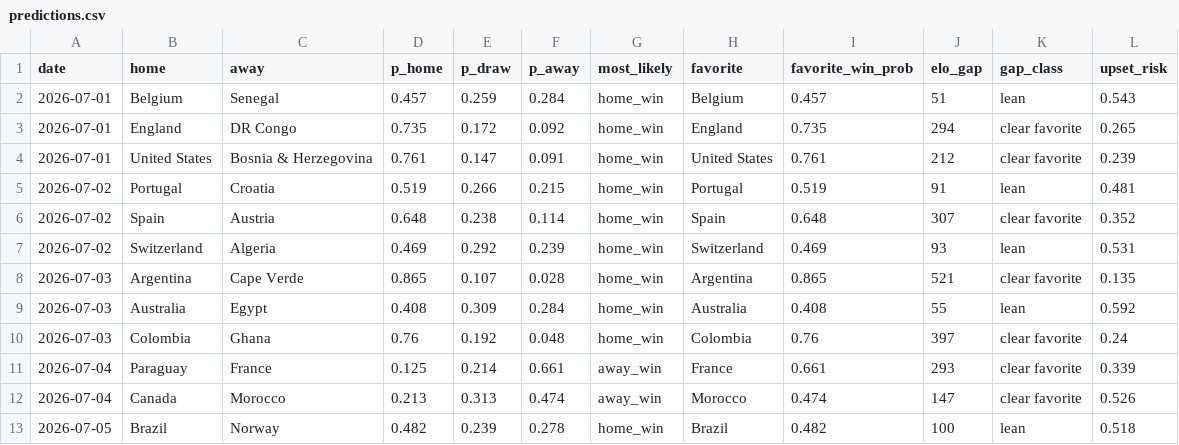
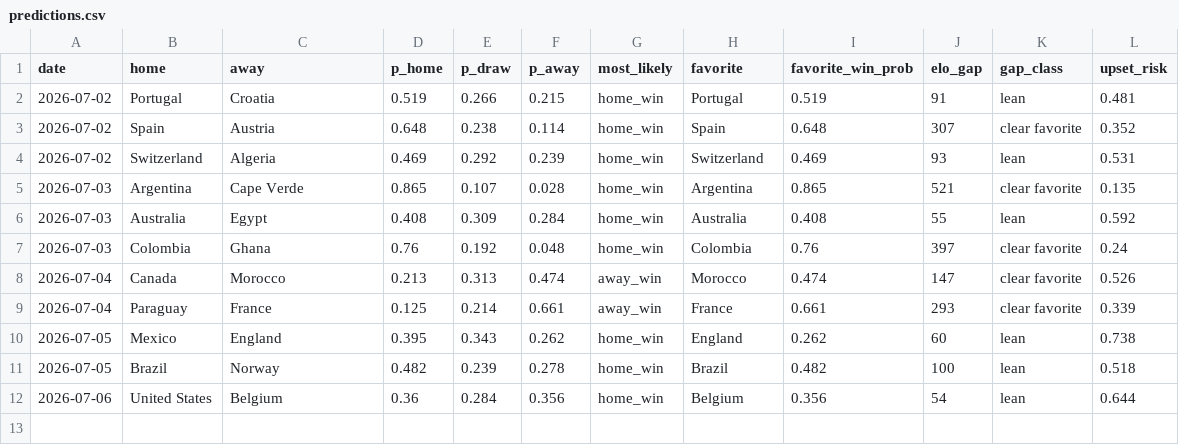
Before and after one commit to nmashiat/wc2026-command-center, a CSV file: outputs/predictions.csv, drawn as a sheet.

```diff
--- a/outputs/predictions.csv
+++ b/outputs/predictions.csv
@@ -1,5 +1,2 @@
 date,home,away,p_home,p_draw,p_away,most_likely,favorite,favorite_win_prob,elo_gap,gap_class,upset_risk
-2026-07-01,Belgium,Senegal,0.457,0.259,0.284,home_win,Belgium,0.457,51,lean,0.543
-2026-07-01,England,DR Congo,0.735,0.172,0.092,home_win,England,0.735,294,clear favorite,0.265
-2026-07-01,United States,Bosnia & Herzegovina,0.761,0.147,0.091,home_win,United States,0.761,212,clear favorite,0.239
 2026-07-02,Portugal,Croatia,0.519,0.266,0.215,home_win,Portugal,0.519,91,lean,0.481
@@ -10,4 +7,6 @@ date,home,away,p_home,p_draw,p_away,most_likely,favorite,favorite_win_prob,elo_g
 2026-07-03,Colombia,Ghana,0.76,0.192,0.048,home_win,Colombia,0.76,397,clear favorite,0.24
+2026-07-04,Canada,Morocco,0.213,0.313,0.474,away_win,Morocco,0.474,147,clear favorite,0.526
 2026-07-04,Paraguay,France,0.125,0.214,0.661,away_win,France,0.661,293,clear favorite,0.339
-2026-07-04,Canada,Morocco,0.213,0.313,0.474,away_win,Morocco,0.474,147,clear favorite,0.526
+2026-07-05,Mexico,England,0.395,0.343,0.262,home_win,England,0.262,60,lean,0.738
 2026-07-05,Brazil,Norway,0.482,0.239,0.278,home_win,Brazil,0.482,100,lean,0.518
+2026-07-06,United States,Belgium,0.36,0.284,0.356,home_win,Belgium,0.356,54,lean,0.644
```
Also changed, not shown: outputs/goals_by_day.csv, outputs/sentiment_by_team.csv, 10 other files.
